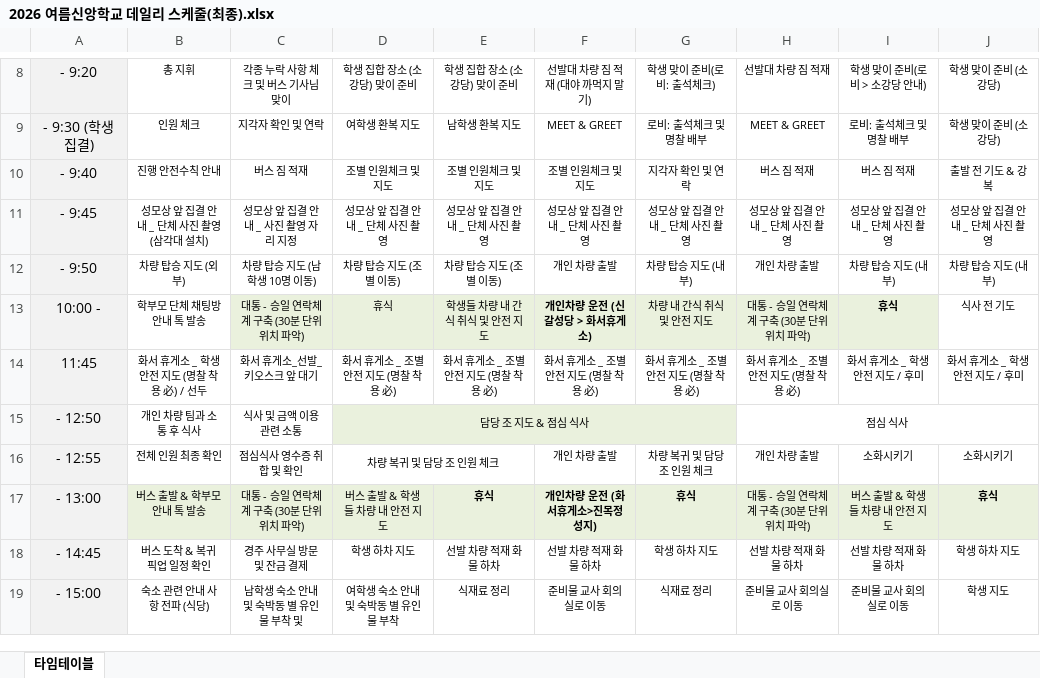
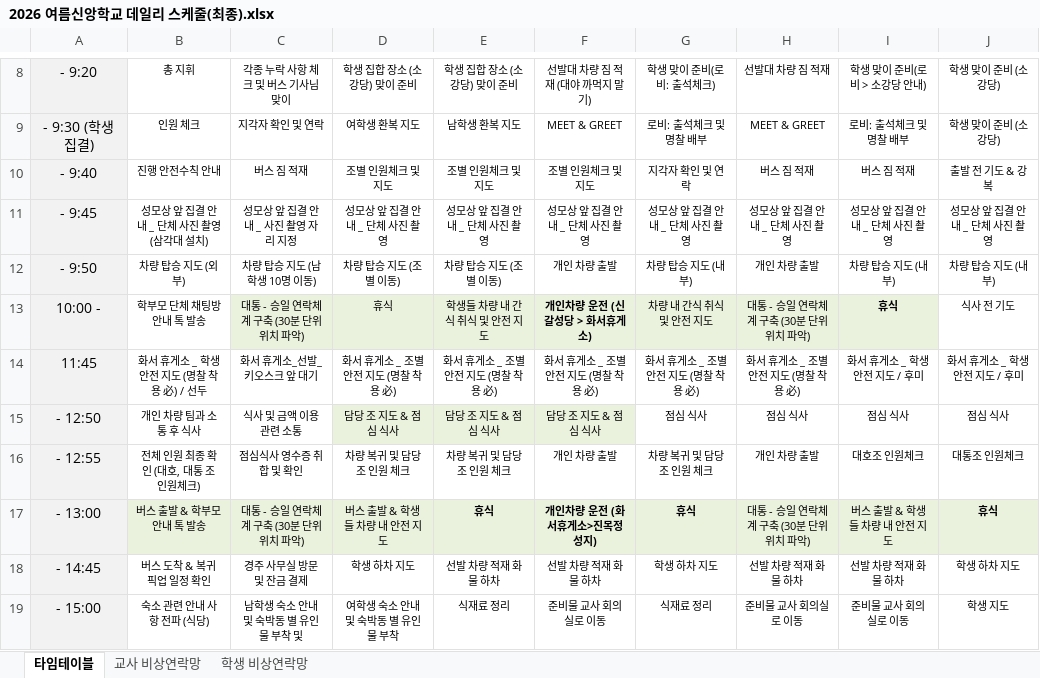
Before and after one commit to jee7131-code/singal, an Excel workbook: 2026 여름신앙학교 데일리 스케줄(최종).xlsx, sheet 타임테이블, drawn as a sheet; only a part is shown, gaps mark what is left out; values as stored, in another font and other column widths than the file's, no borders; the diff names each change by its address in the sheet, - before the commit and + after, or states it on an @@ line.

```diff
--- a/2026 여름신앙학교 데일리 스케줄(최종).xlsx (sheet 타임테이블)
+++ b/2026 여름신앙학교 데일리 스케줄(최종).xlsx (sheet 타임테이블)
+sheet tab: 교사 비상연락망
+sheet tab: 학생 비상연락망
-D15:G15 merged
-E15: (empty)
+E15: 담당 조 지도 & 점심 식사
-E15:F15 fill: none
+E15:F15 fill: #EAF1DD
-F15: (empty)
+F15: 담당 조 지도 & 점심 식사
-G15: (empty)
+G15: 점심 식사
-H15:J15 merged
-I15: (empty)
+I15: 점심 식사
-J15: (empty)
+J15: 점심 식사
-B16: 전체 인원 최종 확인
+B16: 전체 인원 최종 확인 (대호, 대통 조 인원체크)
-D16:E16 merged
-E16: (empty)
+E16: 차량 복귀 및 담당 조 인원 체크
-I16: 소화시키기
+I16: 대호조 인원체크
-J16: 소화시키기
+J16: 대통조 인원체크
```
